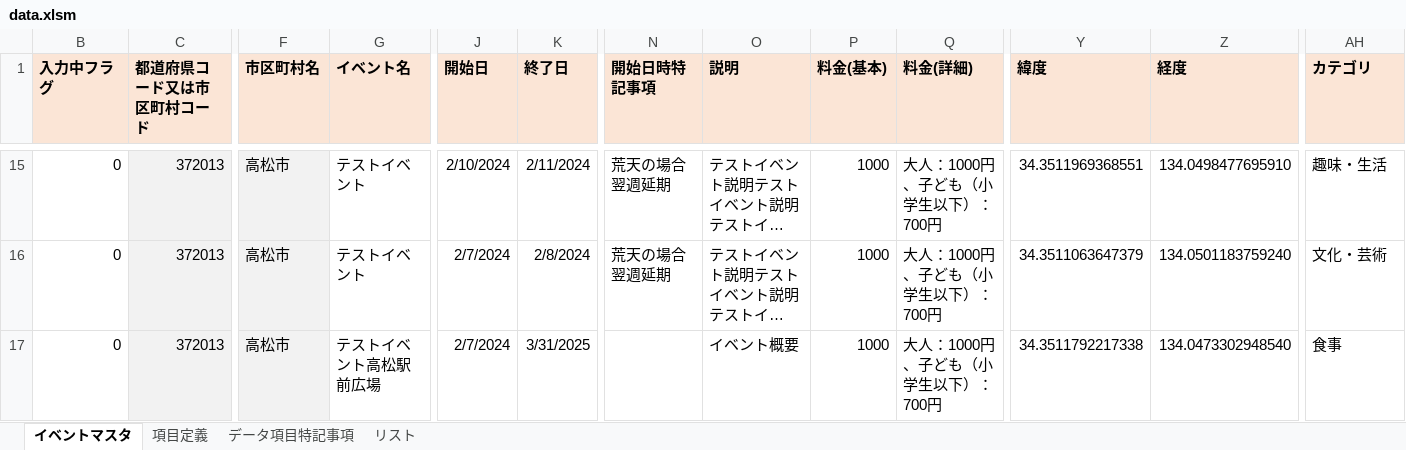
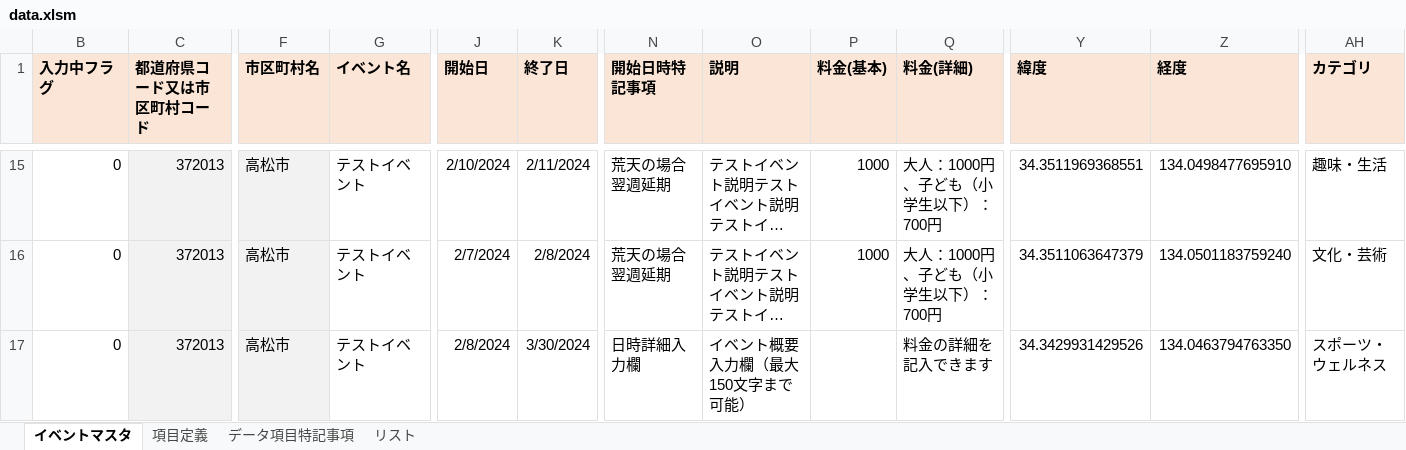
Before and after one commit to takamatsu-city/takamatsu-event-map, an Excel workbook: data.xlsm, sheet イベントマスタ, drawn as a sheet; only a part is shown, gaps mark what is left out; long unchanged cells end in …; values as stored, in another font and other column widths than the file's, no borders; conditional formats not drawn; the diff covers the shown part only; the diff names each change by its address in the sheet, - before the commit and + after, or states it on an @@ line.

Commit message:
イベントマスタデータを更新

```diff
--- a/data.xlsm (sheet イベントマスタ)
+++ b/data.xlsm (sheet イベントマスタ)
-G17 (イベント名): テストイベント高松駅前広場
+G17 (イベント名): テストイベント
-J17 (開始日): 2/7/2024
+J17 (開始日): 2/8/2024
-K17 (終了日): 3/31/2025
+K17 (終了日): 3/30/2024
-N17 (開始日時特記事項): (empty)
+N17 (開始日時特記事項): 日時詳細入力欄
-O17 (説明): イベント概要
+O17 (説明): イベント概要入力欄（最大150文字まで可能）
-P17 (料金(基本)): 1000
+P17 (料金(基本)): (empty)
-Q17 (料金(詳細)): 大人：1000円、子ども（小学生以下）：700円
+Q17 (料金(詳細)): 料金の詳細を記入できます
-Y17 (緯度): 34.3511792217338
+Y17 (緯度): 34.3429931429526
-Z17 (経度): 134.0473302948540
+Z17 (経度): 134.0463794763350
-AH17 (カテゴリ): 食事
+AH17 (カテゴリ): スポーツ・ウェルネス
```
Also changed, not shown: 31 edited cells elsewhere in this sheet.
